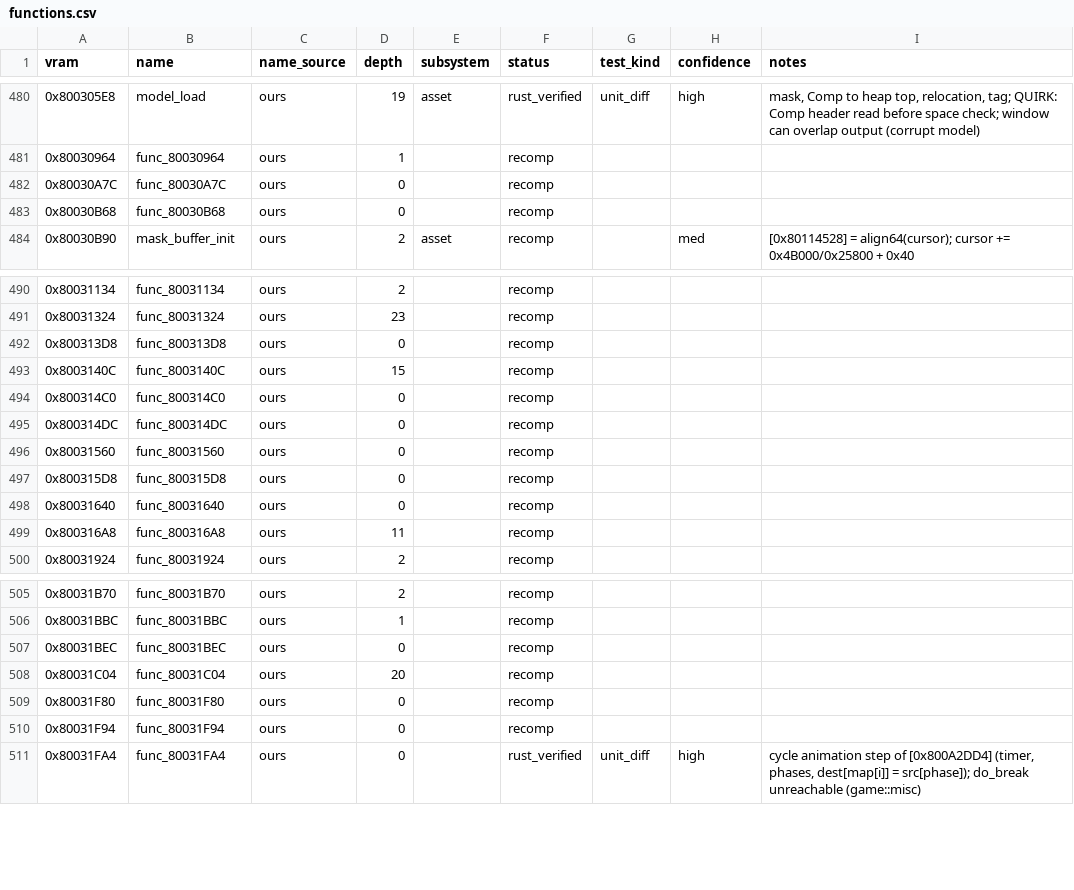
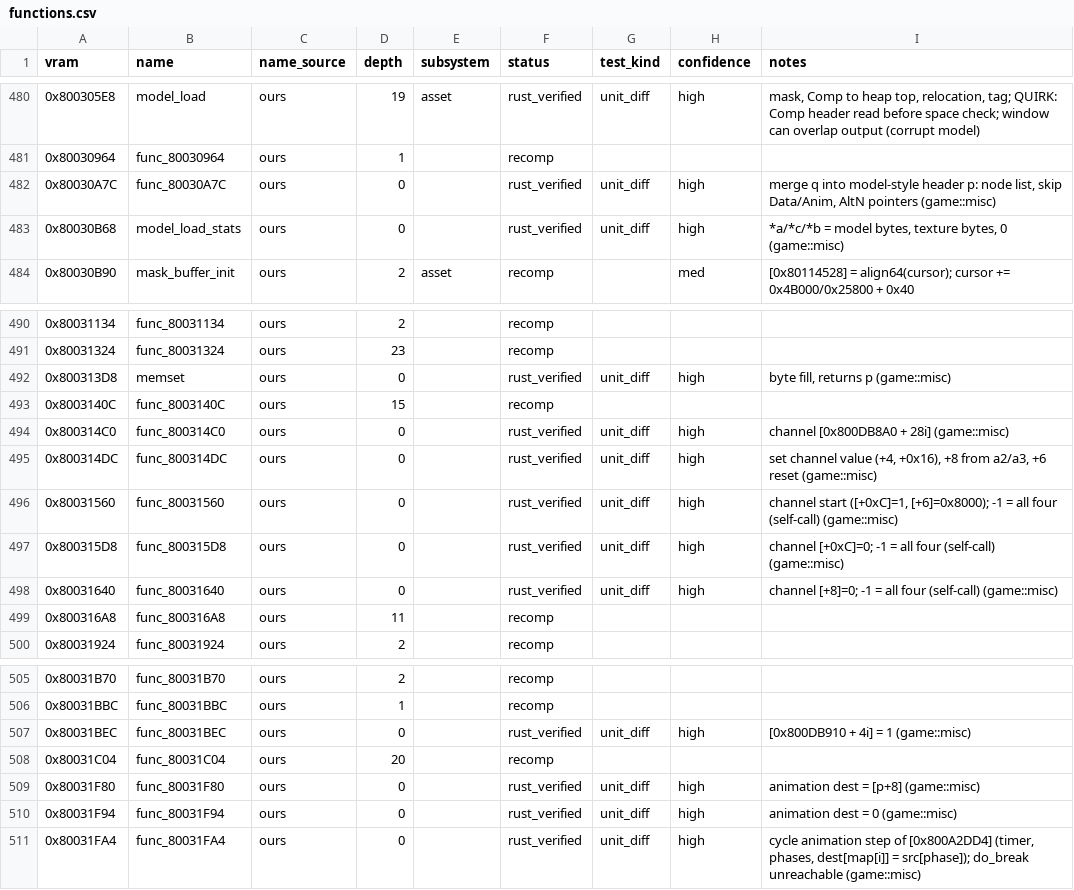
Before and after one commit to markgiroux3141/Starwars-Podracing-rust-clone, a CSV file: symbols/functions.csv, drawn as a sheet; only a part is shown, gaps mark what is left out.

```diff
--- a/symbols/functions.csv
+++ b/symbols/functions.csv
@@ -481,4 +481,4 @@ vram,name,name_source,depth,subsystem,status,test_kind,confidence,notes
 0x80030964,func_80030964,ours,1,,recomp,,,
-0x80030A7C,func_80030A7C,ours,0,,recomp,,,
-0x80030B68,func_80030B68,ours,0,,recomp,,,
+0x80030A7C,func_80030A7C,ours,0,,rust_verified,unit_diff,high,"merge q into model-style header p: node list, skip Data/Anim, AltN pointers (game::misc)"
+0x80030B68,model_load_stats,ours,0,,rust_verified,unit_diff,high,"*a/*c/*b = model bytes, texture bytes, 0 (game::misc)"
 0x80030B90,mask_buffer_init,ours,2,asset,recomp,,med,[0x80114528] = align64(cursor); cursor += 0x4B000/0x25800 + 0x40
@@ -491,9 +491,9 @@ vram,name,name_source,depth,subsystem,status,test_kind,confidence,notes
 0x80031324,func_80031324,ours,23,,recomp,,,
-0x800313D8,func_800313D8,ours,0,,recomp,,,
+0x800313D8,memset,ours,0,,rust_verified,unit_diff,high,"byte fill, returns p (game::misc)"
 0x8003140C,func_8003140C,ours,15,,recomp,,,
-0x800314C0,func_800314C0,ours,0,,recomp,,,
-0x800314DC,func_800314DC,ours,0,,recomp,,,
-0x80031560,func_80031560,ours,0,,recomp,,,
-0x800315D8,func_800315D8,ours,0,,recomp,,,
-0x80031640,func_80031640,ours,0,,recomp,,,
+0x800314C0,func_800314C0,ours,0,,rust_verified,unit_diff,high,channel [0x800DB8A0 + 28i] (game::misc)
+0x800314DC,func_800314DC,ours,0,,rust_verified,unit_diff,high,"set channel value (+4, +0x16), +8 from a2/a3, +6 reset (game::misc)"
+0x80031560,func_80031560,ours,0,,rust_verified,unit_diff,high,"channel start ([+0xC]=1, [+6]=0x8000); -1 = all four (self-call) (game::misc)"
+0x800315D8,func_800315D8,ours,0,,rust_verified,unit_diff,high,channel [+0xC]=0; -1 = all four (self-call) (game::misc)
+0x80031640,func_80031640,ours,0,,rust_verified,unit_diff,high,channel [+8]=0; -1 = all four (self-call) (game::misc)
 0x800316A8,func_800316A8,ours,11,,recomp,,,
@@ -506,6 +506,6 @@ vram,name,name_source,depth,subsystem,status,test_kind,confidence,notes
 0x80031BBC,func_80031BBC,ours,1,,recomp,,,
-0x80031BEC,func_80031BEC,ours,0,,recomp,,,
+0x80031BEC,func_80031BEC,ours,0,,rust_verified,unit_diff,high,[0x800DB910 + 4i] = 1 (game::misc)
 0x80031C04,func_80031C04,ours,20,,recomp,,,
-0x80031F80,func_80031F80,ours,0,,recomp,,,
-0x80031F94,func_80031F94,ours,0,,recomp,,,
+0x80031F80,func_80031F80,ours,0,,rust_verified,unit_diff,high,animation dest = [p+8] (game::misc)
+0x80031F94,func_80031F94,ours,0,,rust_verified,unit_diff,high,animation dest = 0 (game::misc)
 0x80031FA4,func_80031FA4,ours,0,,rust_verified,unit_diff,high,"cycle animation step of [0x800A2DD4] (timer, phases, dest[map[i]] = src[phase]); do_break unreachable (game::misc)"
```
Also changed, not shown: 5 other files.
